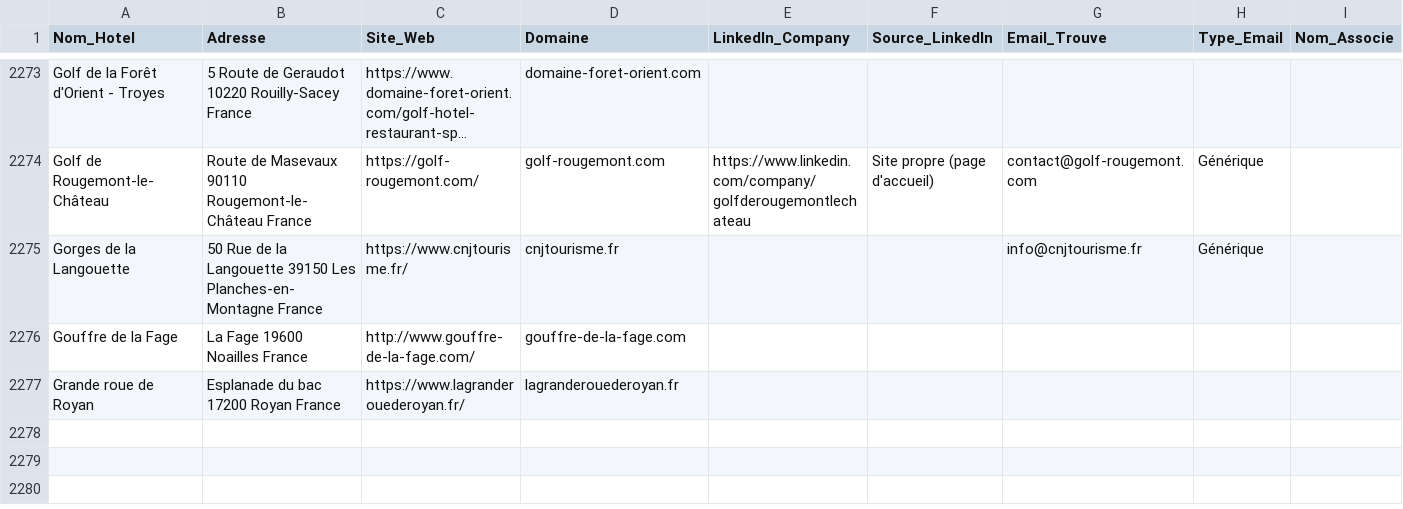
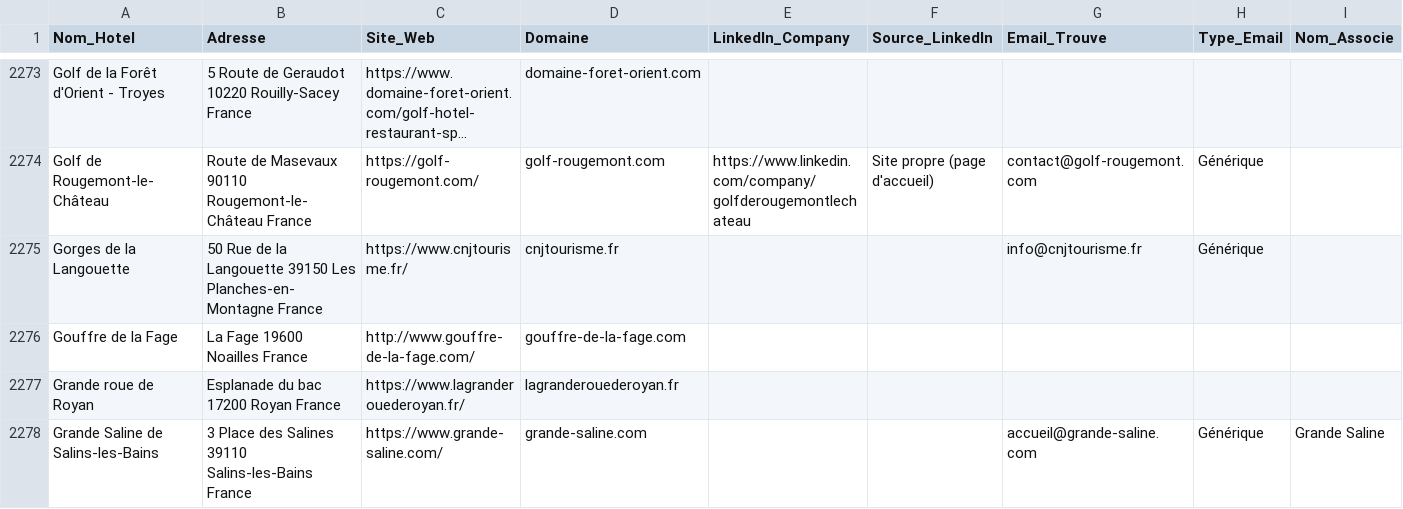
Before and after one commit to tsimokaza01-source/URL-5, a CSV file: hotels_enrichis.csv, drawn as a sheet; only a part is shown, gaps mark what is left out; long unchanged cells end in …; the diff names each change by its address in the sheet, - before the commit and + after, or states it on an @@ line.

```diff
--- a/hotels_enrichis.csv
+++ b/hotels_enrichis.csv
+row 2278: Grande Saline de Salins-les-Bains | 3 Place des Salines 39110 Salins-les-Bains France | https://www.grande-saline.com/ | grande-saline.com |  |  | accueil@grande-saline.com | Générique | Grande Saline
```
Also changed, not shown: 1 other file.
